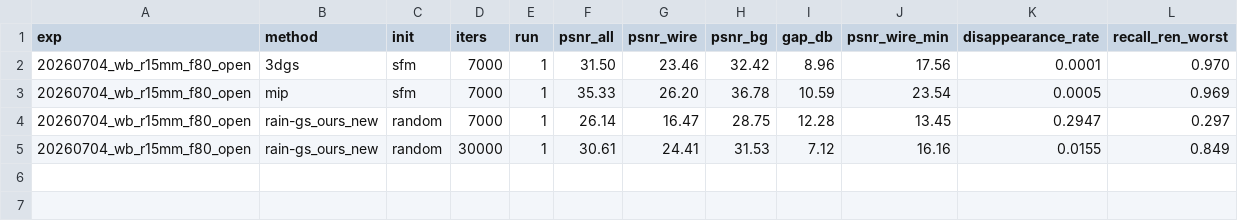
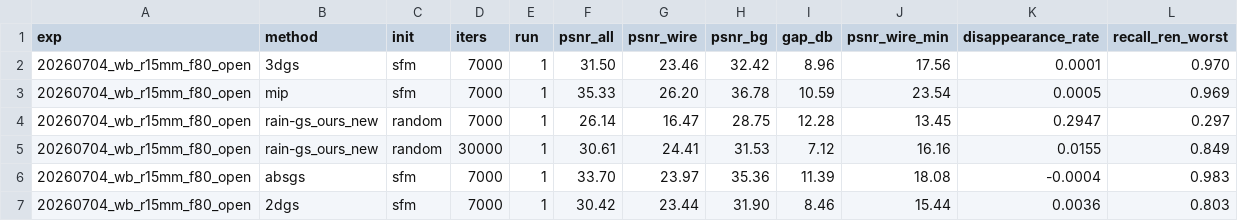
Before and after one commit to bushdoge/3dgs-project, a CSV file: research/wirebench/method_bench_results.csv, drawn as a sheet; the diff names each change by its address in the sheet, - before the commit and + after, or states it on an @@ line.

```diff
--- a/research/wirebench/method_bench_results.csv
+++ b/research/wirebench/method_bench_results.csv
+row 6: 20260704_wb_r15mm_f80_open | absgs | sfm | 7000 | 1 | 33.70 | 23.97 | 35.36 | 11.39 | 18.08 | -0.0004 | 0.983
+row 7: 20260704_wb_r15mm_f80_open | 2dgs | sfm | 7000 | 1 | 30.42 | 23.44 | 31.90 | 8.46 | 15.44 | 0.0036 | 0.803
```
